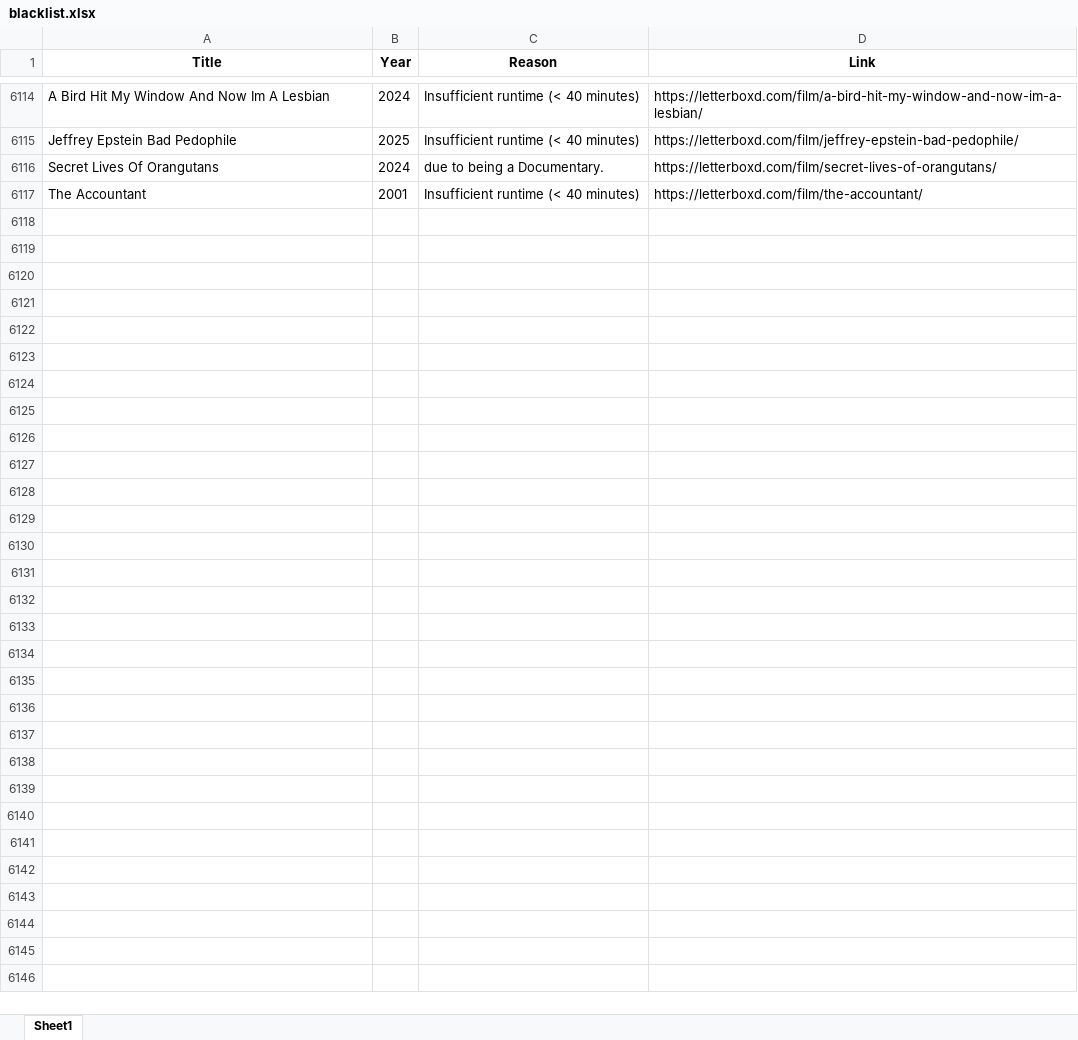
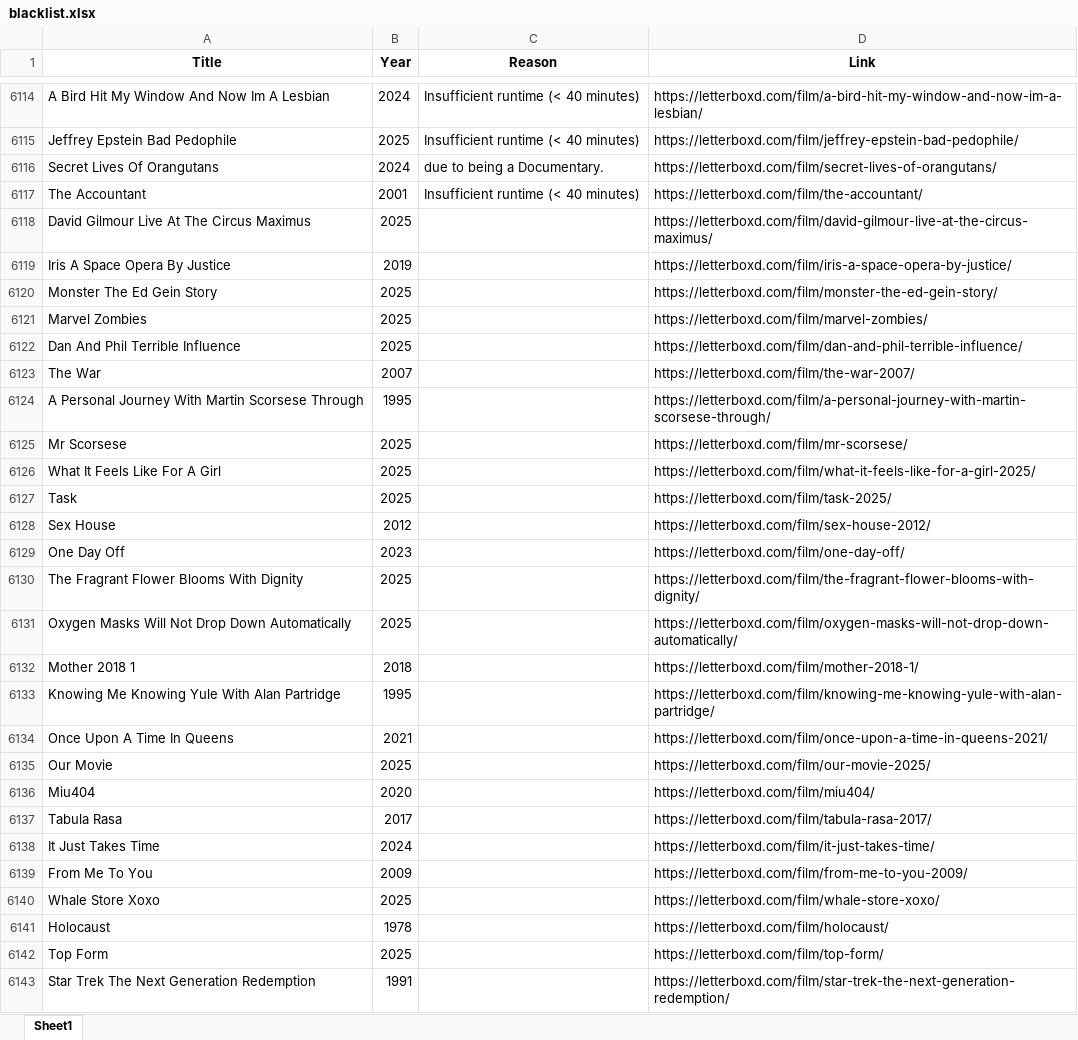
Before and after one commit to bigbadraj/Letterboxd-List-Scraping, an Excel workbook: blacklist.xlsx, sheet Sheet1, drawn as a sheet; only a part is shown, gaps mark what is left out; values as stored, in another font and other column widths than the file's, no borders; the diff names each change by its address in the sheet, - before the commit and + after, or states it on an @@ line.

```diff
--- a/blacklist.xlsx (sheet Sheet1)
+++ b/blacklist.xlsx (sheet Sheet1)
+row 6118: David Gilmour Live At The Circus Maximus | 2025 |  | https://letterboxd.com/film/david-gilmour-live-at-the-circus-maximus/
+row 6119: Iris A Space Opera By Justice | 2019 |  | https://letterboxd.com/film/iris-a-space-opera-by-justice/
+row 6120: Monster The Ed Gein Story | 2025 |  | https://letterboxd.com/film/monster-the-ed-gein-story/
+row 6121: Marvel Zombies | 2025 |  | https://letterboxd.com/film/marvel-zombies/
+row 6122: Dan And Phil Terrible Influence | 2025 |  | https://letterboxd.com/film/dan-and-phil-terrible-influence/
+row 6123: The War | 2007 |  | https://letterboxd.com/film/the-war-2007/
+row 6124: A Personal Journey With Martin Scorsese Through | 1995 |  | https://letterboxd.com/film/a-personal-journey-with-martin-scorsese-through/
+row 6125: Mr Scorsese | 2025 |  | https://letterboxd.com/film/mr-scorsese/
+row 6126: What It Feels Like For A Girl | 2025 |  | https://letterboxd.com/film/what-it-feels-like-for-a-girl-2025/
+row 6127: Task | 2025 |  | https://letterboxd.com/film/task-2025/
+row 6128: Sex House | 2012 |  | https://letterboxd.com/film/sex-house-2012/
+row 6129: One Day Off | 2023 |  | https://letterboxd.com/film/one-day-off/
+row 6130: The Fragrant Flower Blooms With Dignity | 2025 |  | https://letterboxd.com/film/the-fragrant-flower-blooms-with-dignity/
+row 6131: Oxygen Masks Will Not Drop Down Automatically | 2025 |  | https://letterboxd.com/film/oxygen-masks-will-not-drop-down-automatically/
+row 6132: Mother 2018 1 | 2018 |  | https://letterboxd.com/film/mother-2018-1/
+row 6133: Knowing Me Knowing Yule With Alan Partridge | 1995 |  | https://letterboxd.com/film/knowing-me-knowing-yule-with-alan-partridge/
+row 6134: Once Upon A Time In Queens | 2021 |  | https://letterboxd.com/film/once-upon-a-time-in-queens-2021/
+row 6135: Our Movie | 2025 |  | https://letterboxd.com/film/our-movie-2025/
+row 6136: Miu404 | 2020 |  | https://letterboxd.com/film/miu404/
+row 6137: Tabula Rasa | 2017 |  | https://letterboxd.com/film/tabula-rasa-2017/
+row 6138: It Just Takes Time | 2024 |  | https://letterboxd.com/film/it-just-takes-time/
+row 6139: From Me To You | 2009 |  | https://letterboxd.com/film/from-me-to-you-2009/
+row 6140: Whale Store Xoxo | 2025 |  | https://letterboxd.com/film/whale-store-xoxo/
+row 6141: Holocaust | 1978 |  | https://letterboxd.com/film/holocaust/
+row 6142: Top Form | 2025 |  | https://letterboxd.com/film/top-form/
+row 6143: Star Trek The Next Generation Redemption | 1991 |  | https://letterboxd.com/film/star-trek-the-next-generation-redemption/
```
Also changed, not shown: 1 other file.
